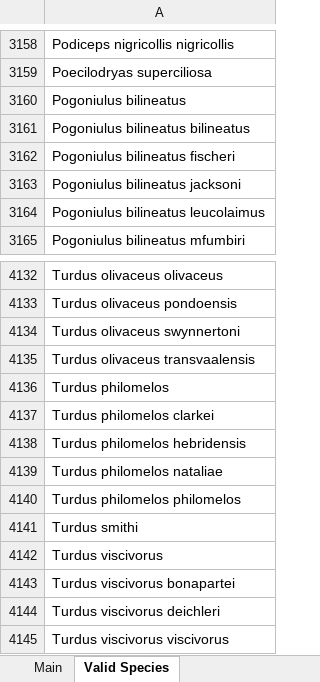
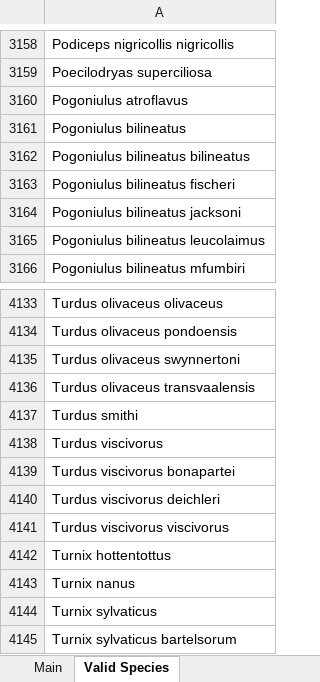
Before and after one commit to SANBIBiodiversityforLife/eia, an Excel workbook: core/static/population_data_for_upload.xlsx, sheet Valid Species, drawn as a sheet; only a part is shown, gaps mark what is left out; the shorter side is filled out with more unchanged rows; values as stored, in another font and other column widths than the file's, no borders; removed rows and columns are numbered as before the commit, all else as after; the diff names each change by its address in the sheet, - before the commit and + after, or states it on an @@ line.

```diff
--- a/core/static/population_data_for_upload.xlsx (sheet Valid Species)
+++ b/core/static/population_data_for_upload.xlsx (sheet Valid Species)
+row 3160: Pogoniulus atroflavus
-row 4136: Turdus philomelos
-row 4137: Turdus philomelos clarkei
-row 4138: Turdus philomelos hebridensis
-row 4139: Turdus philomelos nataliae
-row 4140: Turdus philomelos philomelos
```
Also changed, not shown: core/static/fatality_data_for_upload.xlsx, core/static/fatality_data_no_validation.xlsx, 15 other files.
